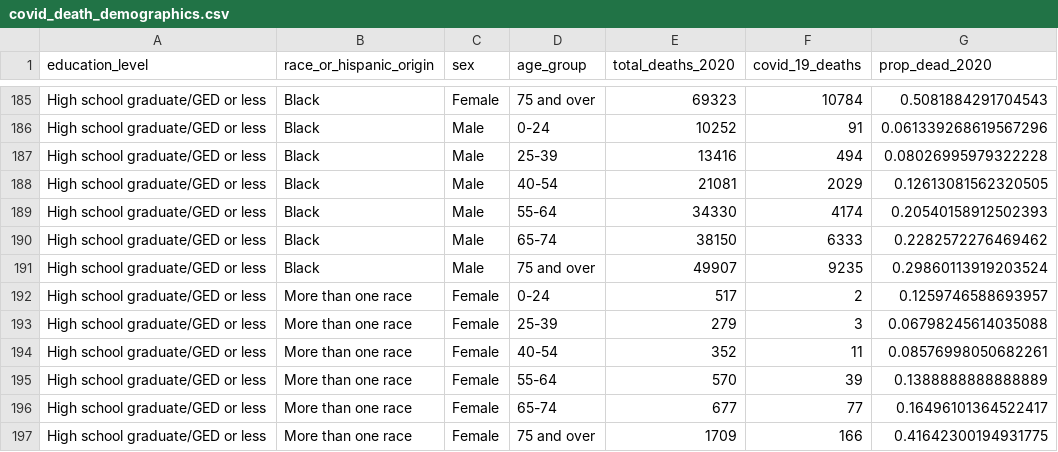
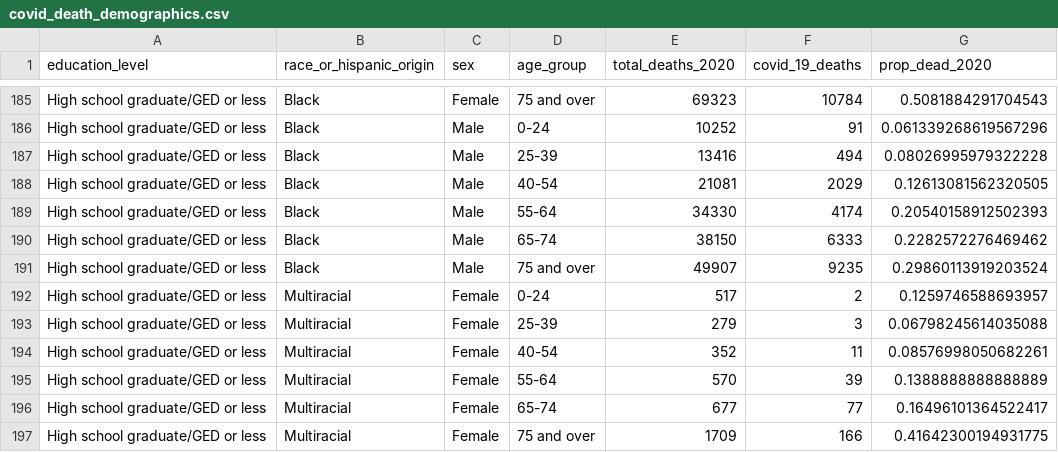
Before and after one commit to Acodea23/eda_blog, a CSV file: covid_death_demographics.csv, drawn as a sheet; only a part is shown, gaps mark what is left out; the diff covers the shown part only; the diff names each change by its address in the sheet, - before the commit and + after, or states it on an @@ line.

```diff
--- a/covid_death_demographics.csv
+++ b/covid_death_demographics.csv
-B192:B197 (race_or_hispanic_origin): More than one race
+B192:B197 (race_or_hispanic_origin): Multiracial
```
Also changed, not shown: 64 edited cells elsewhere in this file, 3 other files.
